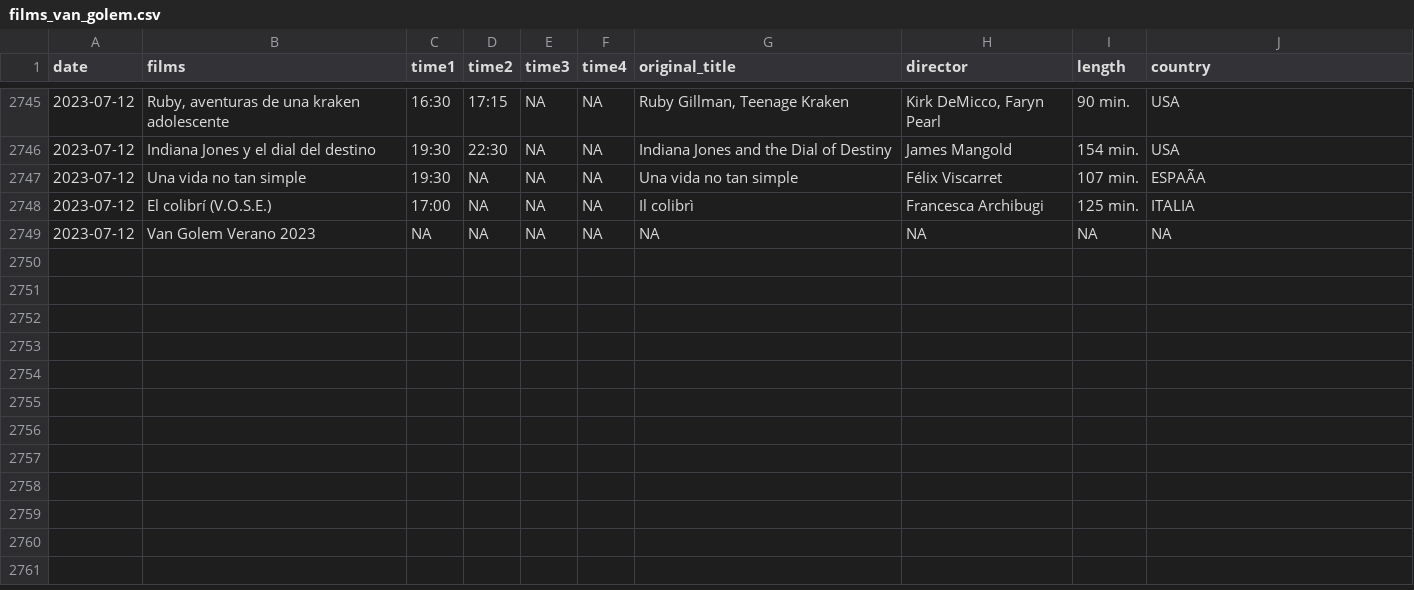
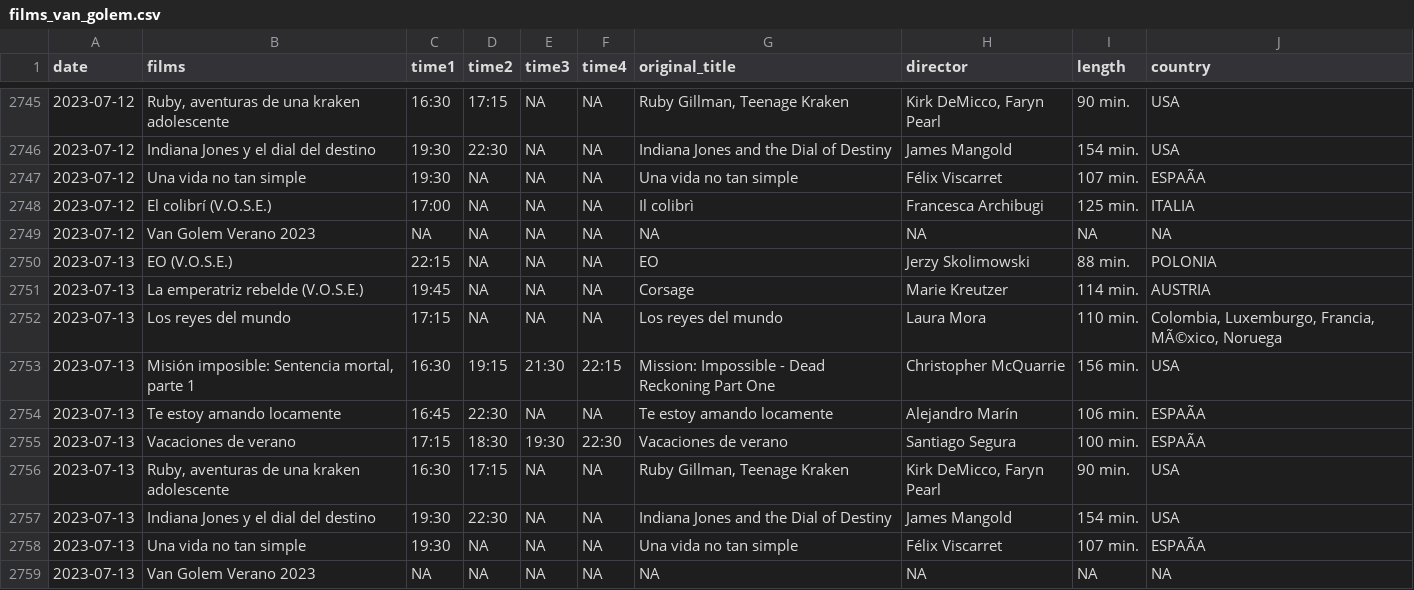
Before and after one commit to GuilleDiaz7/Automatic-Web-Scraping-of-A-Local-Cinema, a CSV file: data/films_van_golem.csv, drawn as a sheet; only a part is shown, gaps mark what is left out; the diff names each change by its address in the sheet, - before the commit and + after, or states it on an @@ line.

```diff
--- a/data/films_van_golem.csv
+++ b/data/films_van_golem.csv
+row 2750: 2023-07-13 | EO (V.O.S.E.) | 22:15 | NA | NA | NA | EO | Jerzy Skolimowski | 88 min. | POLONIA
+row 2751: 2023-07-13 | La emperatriz rebelde (V.O.S.E.) | 19:45 | NA | NA | NA | Corsage | Marie Kreutzer | 114 min. | AUSTRIA
+row 2752: 2023-07-13 | Los reyes del mundo | 17:15 | NA | NA | NA | Los reyes del mundo | Laura Mora | 110 min. | Colombia, Luxemburgo, Francia, MÃ©xico, Noruega
+row 2753: 2023-07-13 | Misión imposible: Sentencia mortal, parte 1 | 16:30 | 19:15 | 21:30 | 22:15 | Mission: Impossible - Dead Reckoning Part One | Christopher McQuarrie | 156 min. | USA
+row 2754: 2023-07-13 | Te estoy amando locamente | 16:45 | 22:30 | NA | NA | Te estoy amando locamente | Alejandro Marín | 106 min. | ESPAÃA
+row 2755: 2023-07-13 | Vacaciones de verano | 17:15 | 18:30 | 19:30 | 22:30 | Vacaciones de verano | Santiago Segura | 100 min. | ESPAÃA
+row 2756: 2023-07-13 | Ruby, aventuras de una kraken adolescente | 16:30 | 17:15 | NA | NA | Ruby Gillman, Teenage Kraken | Kirk DeMicco, Faryn Pearl | 90 min. | USA
+row 2757: 2023-07-13 | Indiana Jones y el dial del destino | 19:30 | 22:30 | NA | NA | Indiana Jones and the Dial of Destiny | James Mangold | 154 min. | USA
+row 2758: 2023-07-13 | Una vida no tan simple | 19:30 | NA | NA | NA | Una vida no tan simple | Félix Viscarret | 107 min. | ESPAÃA
+row 2759: 2023-07-13 | Van Golem Verano 2023 | NA | NA | NA | NA | NA | NA | NA | NA
```
